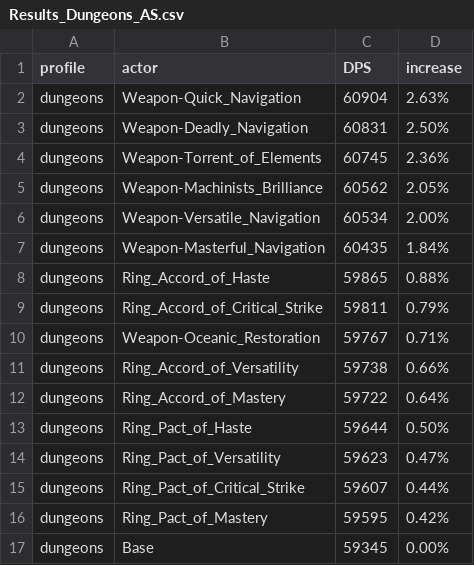
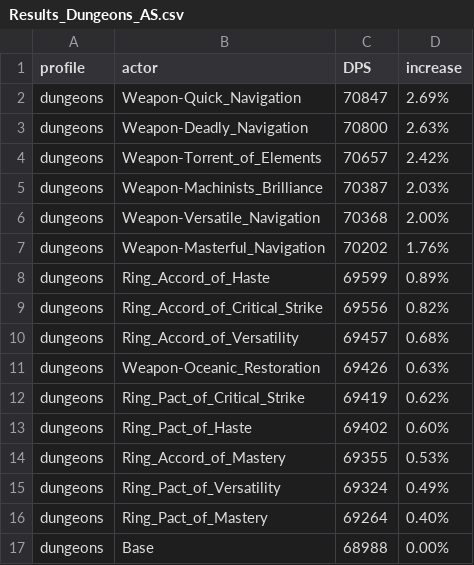
Before and after one commit to WarcraftPriests/bfa-shadow-priest, a CSV file: enchants/Results_Dungeons_AS.csv, drawn as a sheet.

```diff
--- a/enchants/Results_Dungeons_AS.csv
+++ b/enchants/Results_Dungeons_AS.csv
@@ -1,17 +1,17 @@
 profile,actor,DPS,increase,
-dungeons,Weapon-Quick_Navigation,60904,2.63%,
-dungeons,Weapon-Deadly_Navigation,60831,2.50%,
-dungeons,Weapon-Torrent_of_Elements,60745,2.36%,
-dungeons,Weapon-Machinists_Brilliance,60562,2.05%,
-dungeons,Weapon-Versatile_Navigation,60534,2.00%,
-dungeons,Weapon-Masterful_Navigation,60435,1.84%,
-dungeons,Ring_Accord_of_Haste,59865,0.88%,
-dungeons,Ring_Accord_of_Critical_Strike,59811,0.79%,
-dungeons,Weapon-Oceanic_Restoration,59767,0.71%,
-dungeons,Ring_Accord_of_Versatility,59738,0.66%,
-dungeons,Ring_Accord_of_Mastery,59722,0.64%,
-dungeons,Ring_Pact_of_Haste,59644,0.50%,
-dungeons,Ring_Pact_of_Versatility,59623,0.47%,
-dungeons,Ring_Pact_of_Critical_Strike,59607,0.44%,
-dungeons,Ring_Pact_of_Mastery,59595,0.42%,
-dungeons,Base,59345,0.00%,
+dungeons,Weapon-Quick_Navigation,70847,2.69%,
+dungeons,Weapon-Deadly_Navigation,70800,2.63%,
+dungeons,Weapon-Torrent_of_Elements,70657,2.42%,
+dungeons,Weapon-Machinists_Brilliance,70387,2.03%,
+dungeons,Weapon-Versatile_Navigation,70368,2.00%,
+dungeons,Weapon-Masterful_Navigation,70202,1.76%,
+dungeons,Ring_Accord_of_Haste,69599,0.89%,
+dungeons,Ring_Accord_of_Critical_Strike,69556,0.82%,
+dungeons,Ring_Accord_of_Versatility,69457,0.68%,
+dungeons,Weapon-Oceanic_Restoration,69426,0.63%,
+dungeons,Ring_Pact_of_Critical_Strike,69419,0.62%,
+dungeons,Ring_Pact_of_Haste,69402,0.60%,
+dungeons,Ring_Accord_of_Mastery,69355,0.53%,
+dungeons,Ring_Pact_of_Versatility,69324,0.49%,
+dungeons,Ring_Pact_of_Mastery,69264,0.40%,
+dungeons,Base,68988,0.00%,
```
Also changed, not shown: enchants/Results_AS.csv, enchants/Results_Dungeons_SC.csv, 11 other files.
